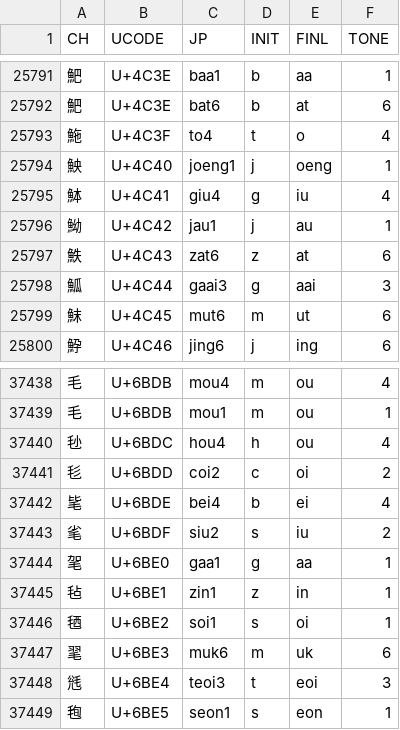
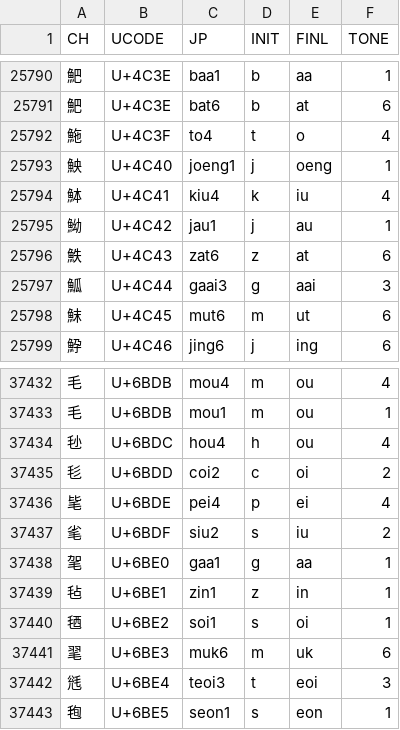
Before and after one commit to lshk-org/jyutping-table, a TSV file: list-20040907.tsv, drawn as a sheet; only a part is shown, gaps mark what is left out; the diff covers the shown part only.

```diff
--- a/list-20040907.tsv
+++ b/list-20040907.tsv
@@ -25794,3 +25793,3 @@ CH	UCODE	JP	INIT	FINL	TONE
 䱀	U+4C40	joeng1	j	oeng	1
-䱁	U+4C41	giu4	g	iu	4
+䱁	U+4C41	kiu4	k	iu	4
 䱂	U+4C42	jau1	j	au	1
@@ -37441,3 +37435,3 @@ CH	UCODE	JP	INIT	FINL	TONE
 毝	U+6BDD	coi2	c	oi	2
-毞	U+6BDE	bei4	b	ei	4
+毞	U+6BDE	pei4	p	ei	4
 毟	U+6BDF	siu2	s	iu	2
```
Also changed, not shown: 1 added row, 7 removed rows and 9 edited cells elsewhere in this file.
